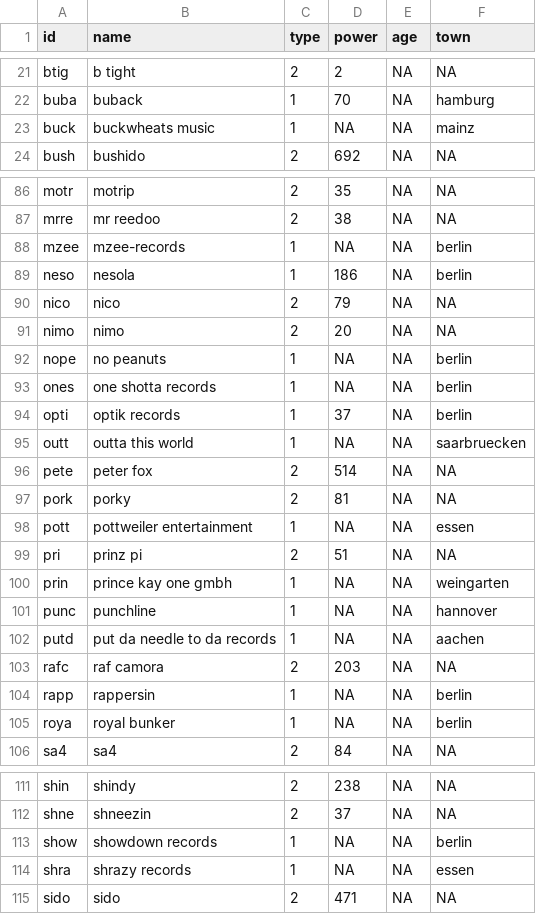
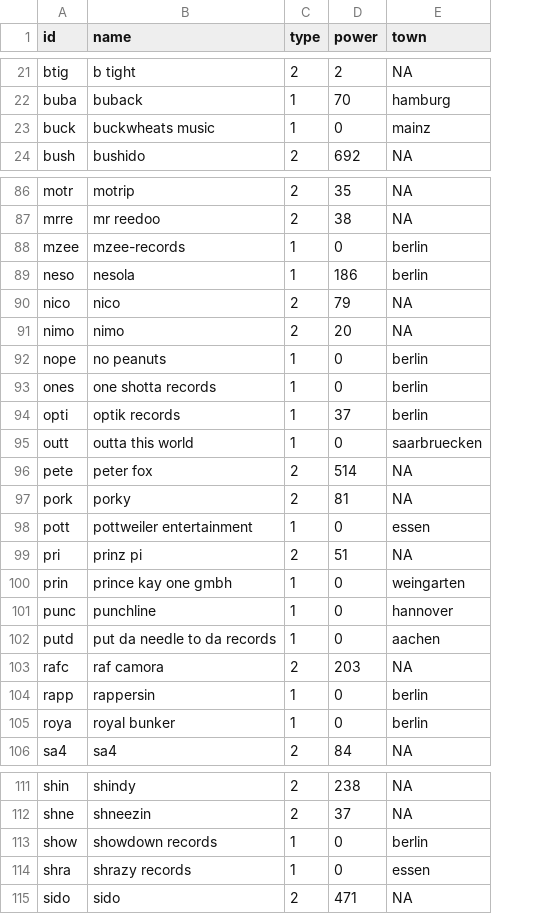
Before and after one commit to HipHopNetzwerke/HipHop, a CSV file: nodegesamt.csv, drawn as a sheet; only a part is shown, gaps mark what is left out; the diff covers the shown part only; the diff names each change by its address in the sheet, - before the commit and + after, or states it on an @@ line.

```diff
--- a/nodegesamt.csv
+++ b/nodegesamt.csv
-column E (age), rows 21-24: all NA; rows 86-106: all NA; rows 111-115: all NA
-D23 (power): NA
+D23 (power): 0
-D88 (power): NA
+D88 (power): 0
-D92:D93 (power): NA
+D92:D93 (power): 0
-D95 (power): NA
+D95 (power): 0
-D98 (power): NA
+D98 (power): 0
-D100:D102 (power): NA
+D100:D102 (power): 0
-D104:D105 (power): NA
+D104:D105 (power): 0
-D113:D114 (power): NA
+D113:D114 (power): 0
```
Also changed, not shown: 17 edited cells elsewhere in this file, edgegesamt.csv.
